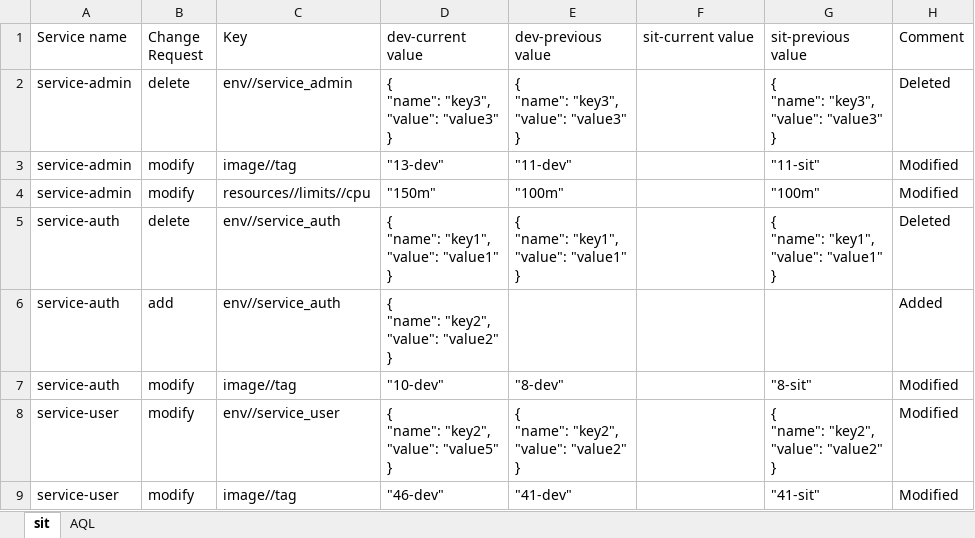
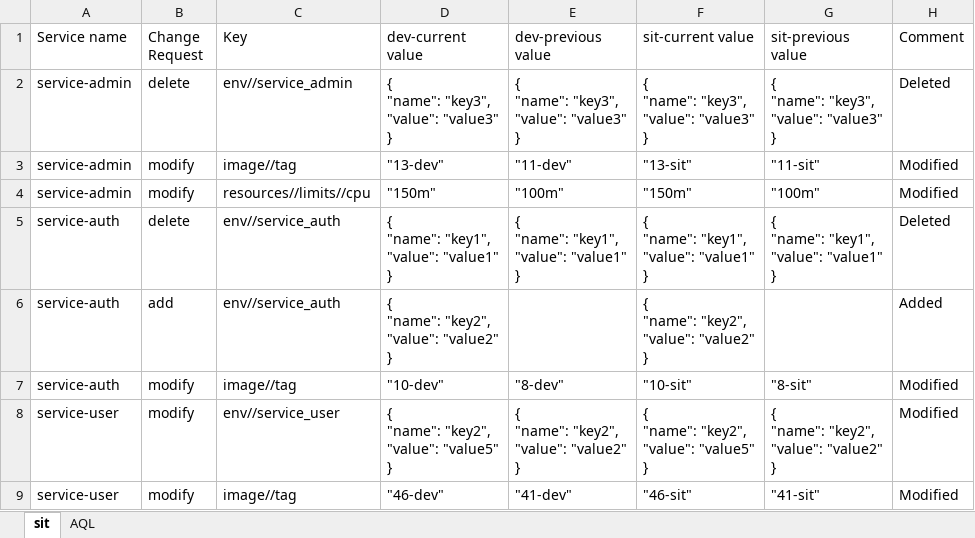
Before and after one commit to kranthimj23/promotion-repo, an Excel workbook: helm-charts/sit-values/release_note/release-note-22-Jul-2025-09-10-45.xlsx, sheet sit, drawn as a sheet; values as stored, in another font and other column widths than the file's, no borders; ↵ is a line break in a cell; the diff names each change by its address in the sheet, - before the commit and + after, or states it on an @@ line.

Commit message:
Updated the release note in the branch:release/1.1.0
Updated the release note in the branch:release/1.1.0

```diff
--- a/helm-charts/sit-values/release_note/release-note-22-Jul-2025-09-10-45.xlsx (sheet sit)
+++ b/helm-charts/sit-values/release_note/release-note-22-Jul-2025-09-10-45.xlsx (sheet sit)
-F2 (sit-current value): (empty)
+F2 (sit-current value): { ↵ "name": "key3", ↵ "value": "value3" ↵ }
-F3 (sit-current value): (empty)
+F3 (sit-current value): "13-sit"
-F4 (sit-current value): (empty)
+F4 (sit-current value): "150m"
-F5 (sit-current value): (empty)
+F5 (sit-current value): { ↵ "name": "key1", ↵ "value": "value1" ↵ }
-F6 (sit-current value): (empty)
+F6 (sit-current value): { ↵ "name": "key2", ↵ "value": "value2" ↵ }
-F7 (sit-current value): (empty)
+F7 (sit-current value): "10-sit"
-F8 (sit-current value): (empty)
+F8 (sit-current value): { ↵ "name": "key2", ↵ "value": "value5" ↵ }
-F9 (sit-current value): (empty)
+F9 (sit-current value): "46-sit"
```
